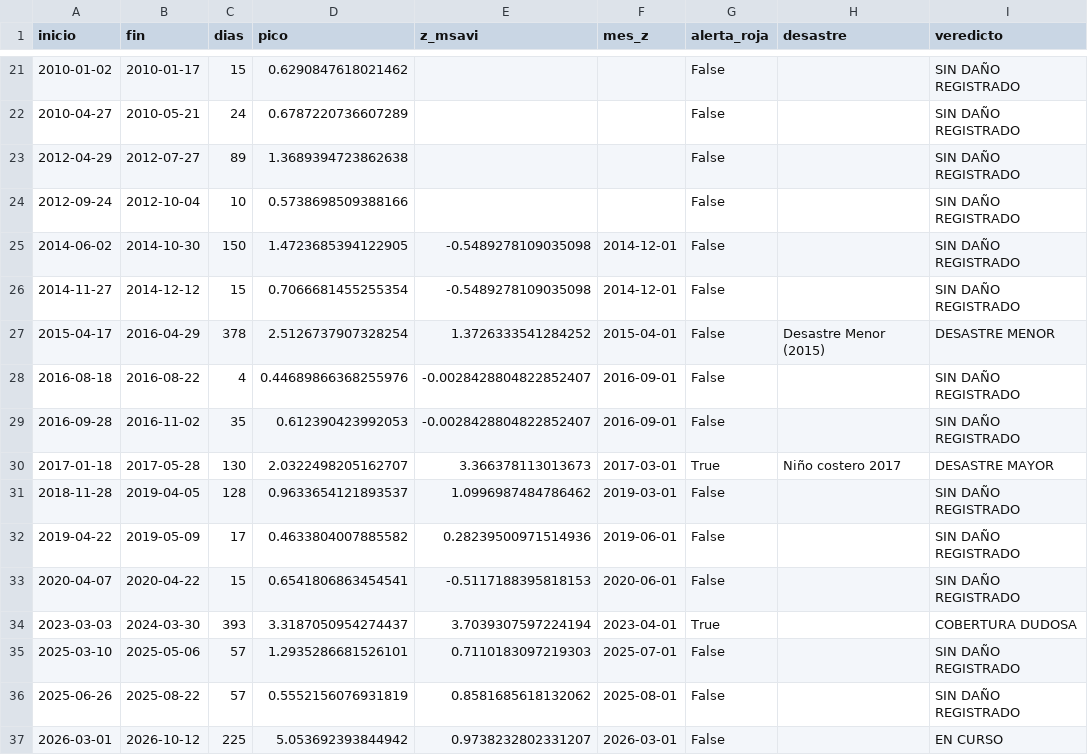
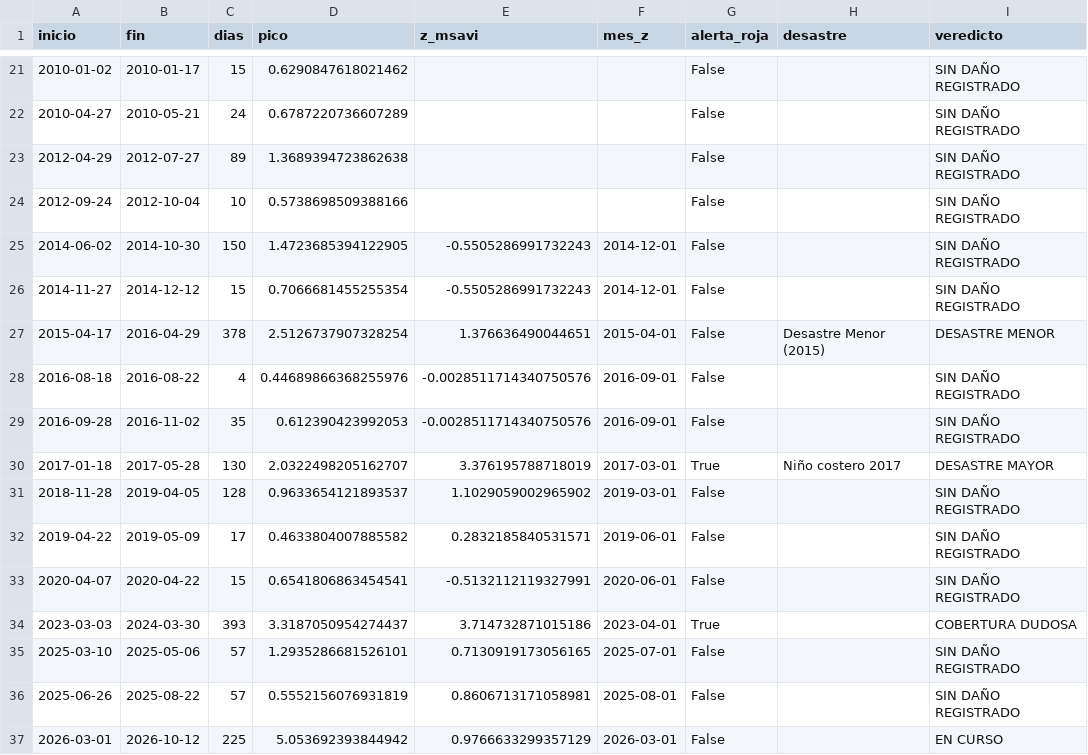
Before and after one commit to Star-dust25/pulso, a CSV file: backend/data/salidas/episodios_evaluados.csv, drawn as a sheet; only a part is shown, gaps mark what is left out; the diff names each change by its address in the sheet, - before the commit and + after, or states it on an @@ line.

```diff
--- a/backend/data/salidas/episodios_evaluados.csv
+++ b/backend/data/salidas/episodios_evaluados.csv
-E25:E26 (z_msavi): -0.5489278109035098
+E25:E26 (z_msavi): -0.5505286991732243
-E27 (z_msavi): 1.3726333541284252
+E27 (z_msavi): 1.376636490044651
-E28:E29 (z_msavi): -0.0028428804822852407
+E28:E29 (z_msavi): -0.0028511714340750576
-E30 (z_msavi): 3.366378113013673
+E30 (z_msavi): 3.376195788718019
-E31 (z_msavi): 1.0996987484786462
+E31 (z_msavi): 1.1029059002965902
-E32 (z_msavi): 0.28239500971514936
+E32 (z_msavi): 0.2832185840531571
-E33 (z_msavi): -0.5117188395818153
+E33 (z_msavi): -0.5132112119327991
-E34 (z_msavi): 3.7039307597224194
+E34 (z_msavi): 3.714732871015186
-E35 (z_msavi): 0.7110183097219303
+E35 (z_msavi): 0.7130919173056165
-E36 (z_msavi): 0.8581685618132062
+E36 (z_msavi): 0.8606713171058981
-E37 (z_msavi): 0.9738232802331207
+E37 (z_msavi): 0.9766633299357129
```
Also changed, not shown: backend/data/datos/serie_reservorios.csv, backend/data/datos/serie_vegetacion.csv, 3 other files.
